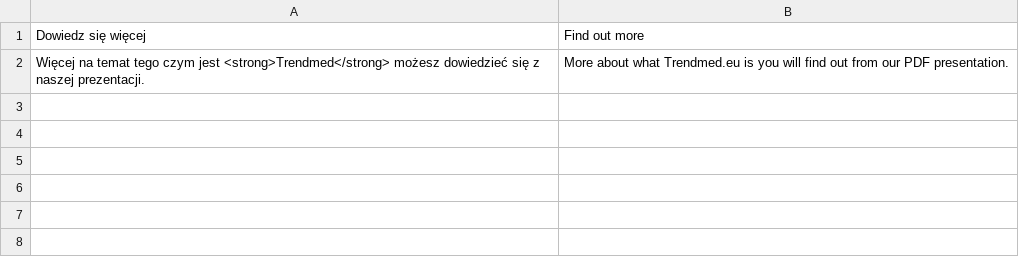
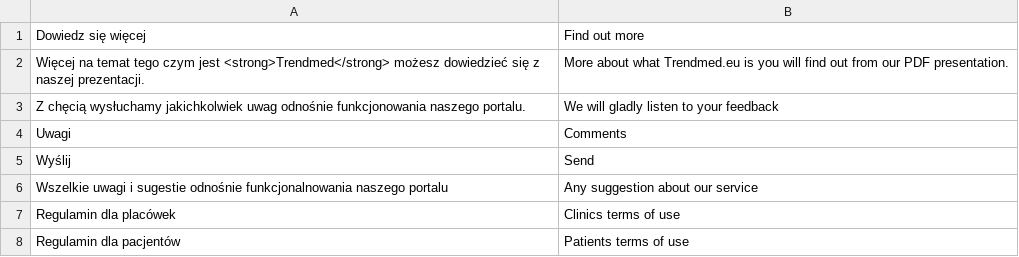
Before and after one commit to karolek/Trendmed, a CSV file: data/languages/en_GB.csv, drawn as a sheet; the diff names each change by its address in the sheet, - before the commit and + after, or states it on an @@ line.

```diff
--- a/data/languages/en_GB.csv
+++ b/data/languages/en_GB.csv
+row 3: Z chęcią wysłuchamy jakichkolwiek uwag odnośnie funkcjonowania naszego portalu. | We will gladly listen to your feedback
+row 4: Uwagi | Comments
+row 5: Wyślij | Send
+row 6: Wszelkie uwagi i sugestie odnośnie funkcjonalnowania naszego portalu | Any suggestion about our service
+row 7: Regulamin dla placówek | Clinics terms of use
+row 8: Regulamin dla pacjentów | Patients terms of use
```
Also changed, not shown: 3 other files.
